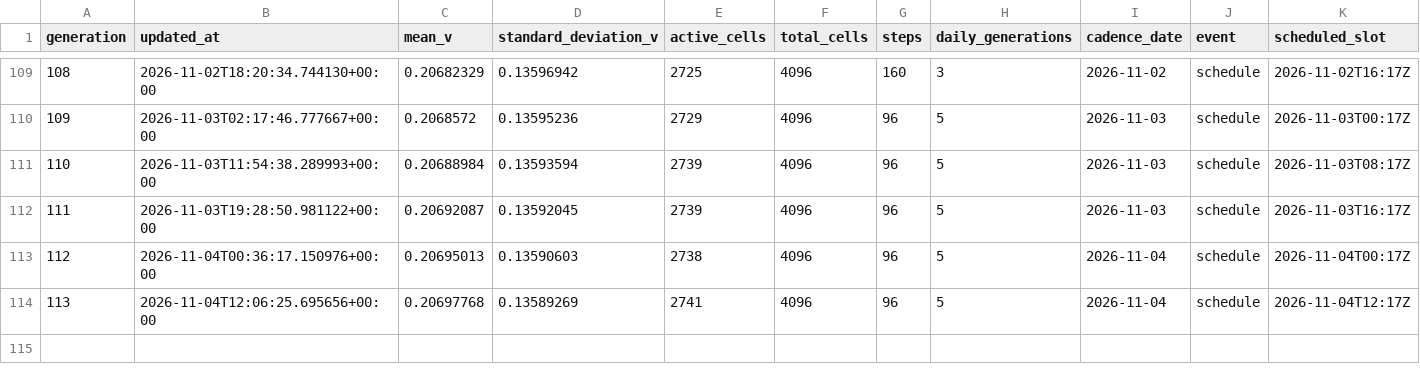
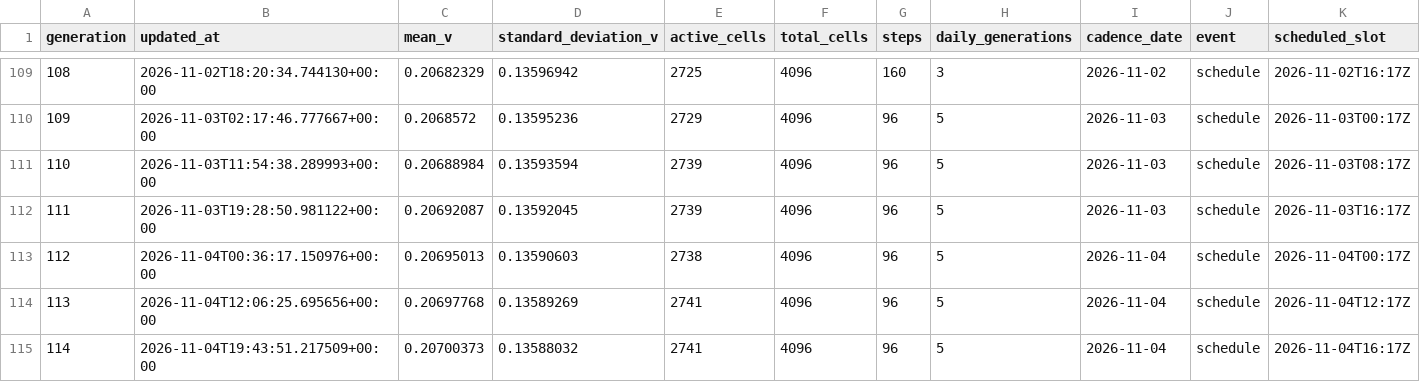
Before and after one commit to gencay/life-simulation, a CSV file: simulation/history.csv, drawn as a sheet; only a part is shown, gaps mark what is left out; the diff names each change by its address in the sheet, - before the commit and + after, or states it on an @@ line.

Commit message:
simulation: evolve generation 114

```diff
--- a/simulation/history.csv
+++ b/simulation/history.csv
+row 115: 114 | 2026-11-04T19:43:51.217509+00:00 | 0.20700373 | 0.13588032 | 2741 | 4096 | 96 | 5 | 2026-11-04 | schedule | 2026-11-04T16:17Z
```
Also changed, not shown: 10 other files.
